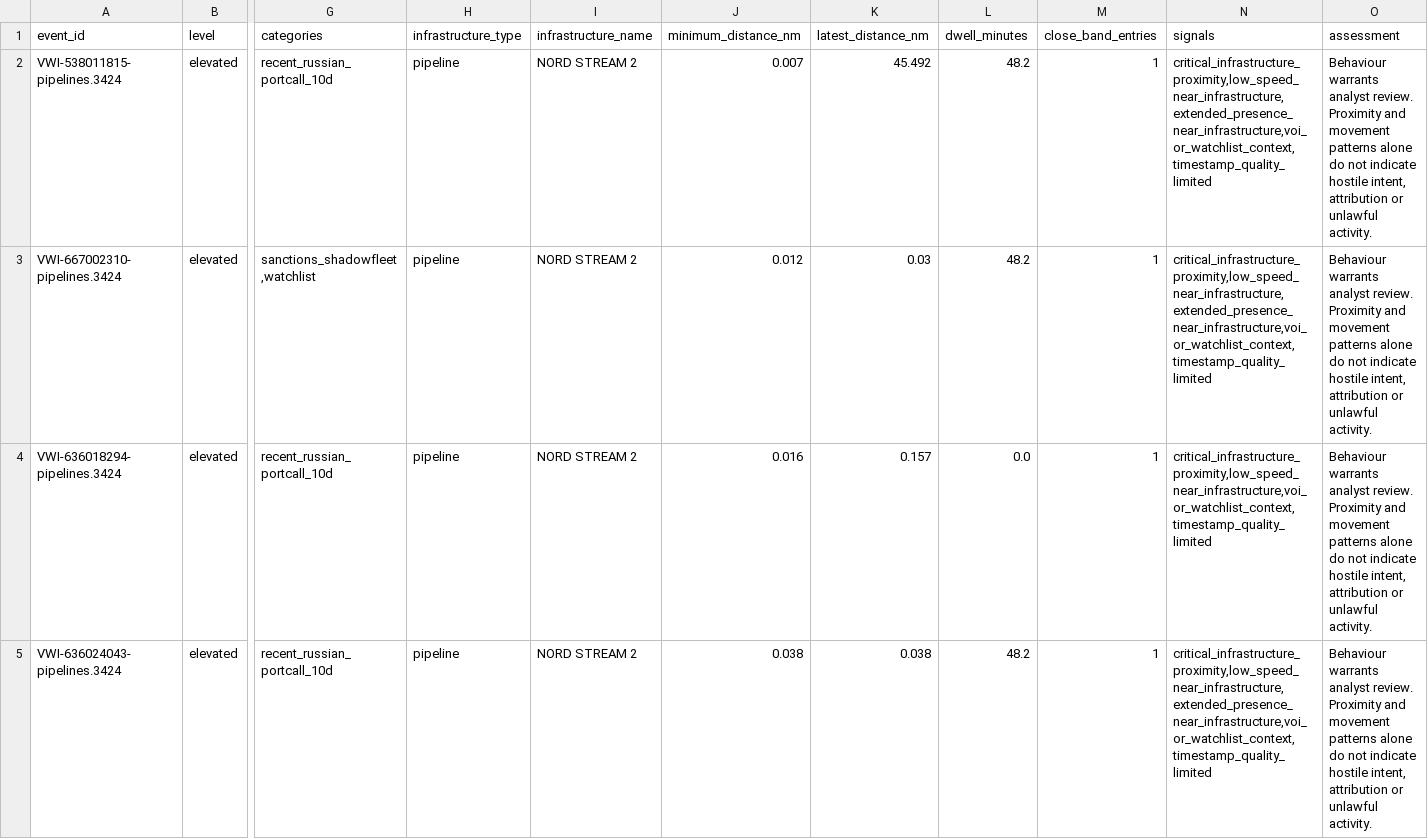
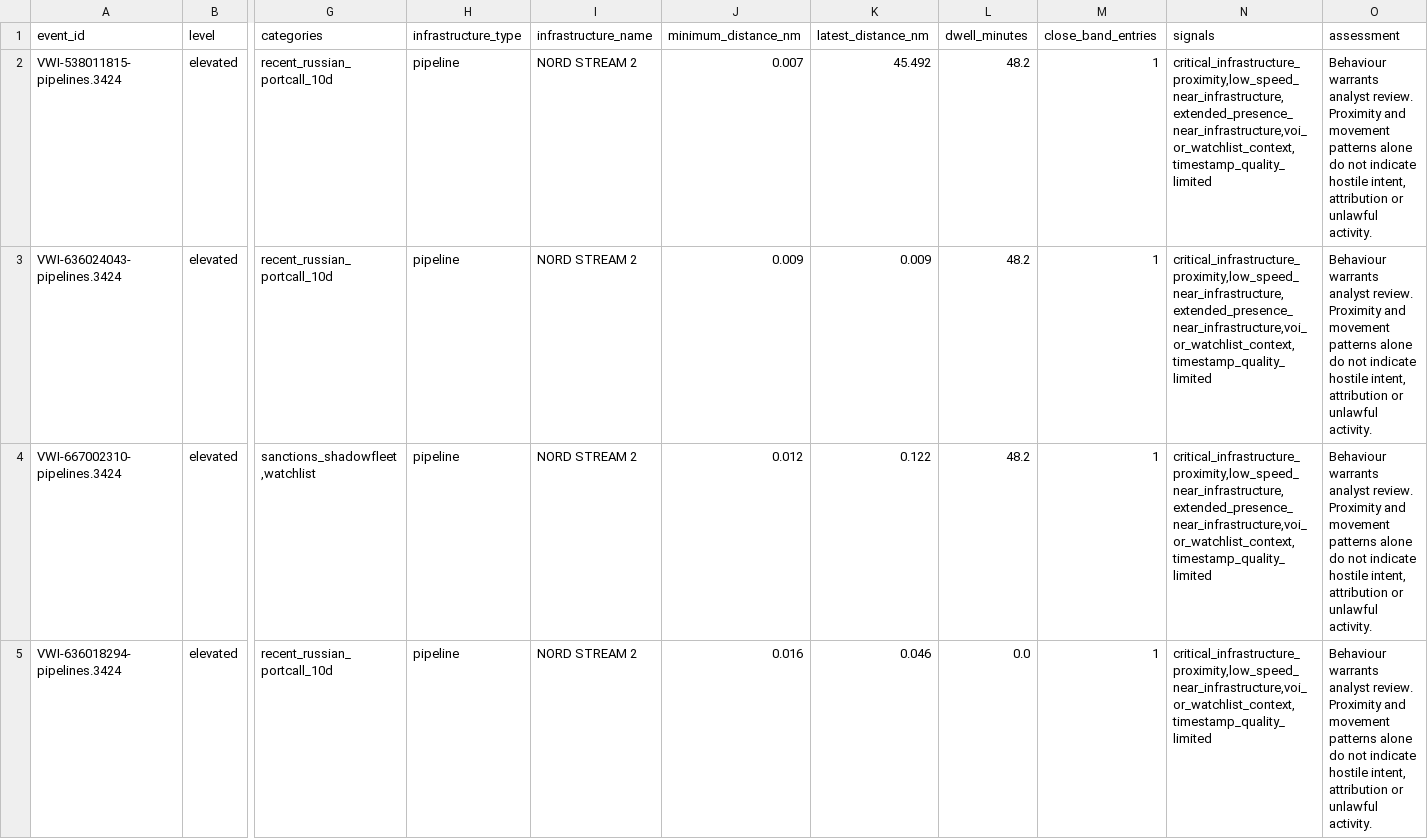
Before and after one commit to mowlsint/VoodooWhiskers, a CSV file: public/downloads/infrastructure_watch_latest.csv, drawn as a sheet; only a part is shown, gaps mark what is left out; removed rows and columns are numbered as before the commit, all else as after; rows hold the shown columns only; the diff covers the shown part only; the diff names each change by its address in the sheet, - before the commit and + after, or states it on an @@ line.

```diff
--- a/public/downloads/infrastructure_watch_latest.csv
+++ b/public/downloads/infrastructure_watch_latest.csv
+row 3: VWI-636024043-pipelines.3424 | elevated | recent_russian_portcall_10d | pipeline | NORD STREAM 2 | 0.009 | 0.009 | 48.2 | 1 | critical_infrastructure_proximity,low_speed_near_infrastructure,extended_presence_near_infrastructure,voi_or_watchlist_context,timestamp_quality_limited | Behaviour warrants analyst review. Proximity and movement patterns alone do not indicate hostile intent, attribution or unlawful activity.
-K4 (latest_distance_nm): 0.03
+K4 (latest_distance_nm): 0.122
-K5 (latest_distance_nm): 0.157
+K5 (latest_distance_nm): 0.046
-row 5: VWI-636024043-pipelines.3424 | elevated | recent_russian_portcall_10d | pipeline | NORD STREAM 2 | 0.038 | 0.038 | 48.2 | 1 | critical_infrastructure_proximity,low_speed_near_infrastructure,extended_presence_near_infrastructure,voi_or_watchlist_context,timestamp_quality_limited | Behaviour warrants analyst review. Proximity and movement patterns alone do not indicate hostile intent, attribution or unlawful activity.
```
Also changed, not shown: 1 added row and 9 edited cells elsewhere in this file, public/downloads/voi_list_latest.csv, 24 other files.
